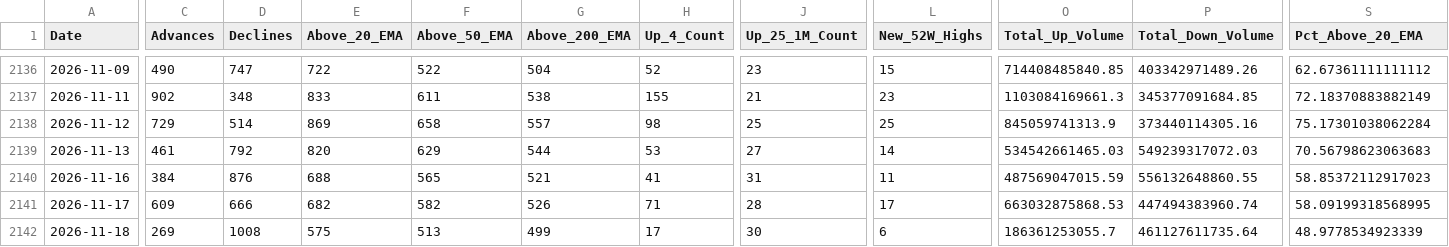
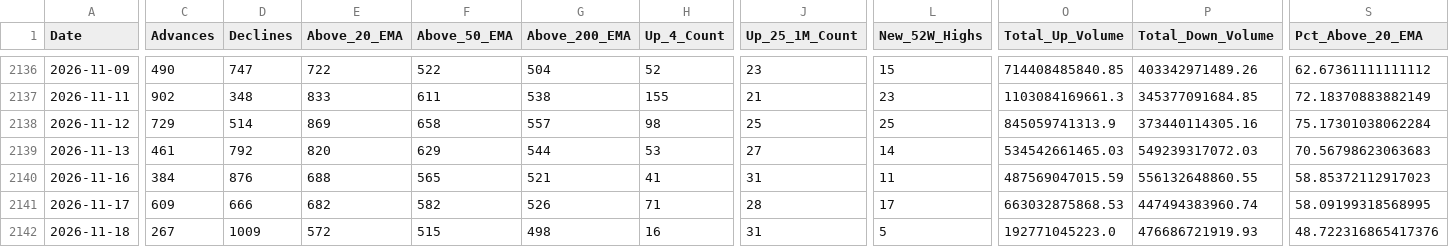
Before and after one commit to augmentalphawealth/Situational-Awareness, a CSV file: live_intraday_aggregate.csv, drawn as a sheet; only a part is shown, gaps mark what is left out; the diff covers the shown part only; the diff names each change by its address in the sheet, - before the commit and + after, or states it on an @@ line.

```diff
--- a/live_intraday_aggregate.csv
+++ b/live_intraday_aggregate.csv
-C2142 (Advances): 269
+C2142 (Advances): 267
-D2142 (Declines): 1008
+D2142 (Declines): 1009
-E2142 (Above_20_EMA): 575
+E2142 (Above_20_EMA): 572
-F2142 (Above_50_EMA): 513
+F2142 (Above_50_EMA): 515
-G2142 (Above_200_EMA): 499
+G2142 (Above_200_EMA): 498
-H2142 (Up_4_Count): 17
+H2142 (Up_4_Count): 16
-J2142 (Up_25_1M_Count): 30
+J2142 (Up_25_1M_Count): 31
-L2142 (New_52W_Highs): 6
+L2142 (New_52W_Highs): 5
-O2142 (Total_Up_Volume): 186361253055.7
+O2142 (Total_Up_Volume): 192771045223.0
-P2142 (Total_Down_Volume): 461127611735.64
+P2142 (Total_Down_Volume): 476686721919.93
-S2142 (Pct_Above_20_EMA): 48.9778534923339
+S2142 (Pct_Above_20_EMA): 48.722316865417376
```
Also changed, not shown: 17 edited cells elsewhere in this file, 5 other files.
